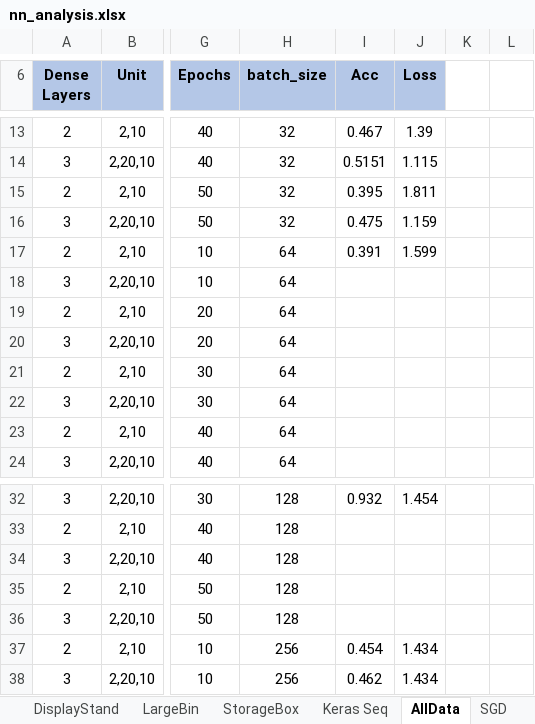
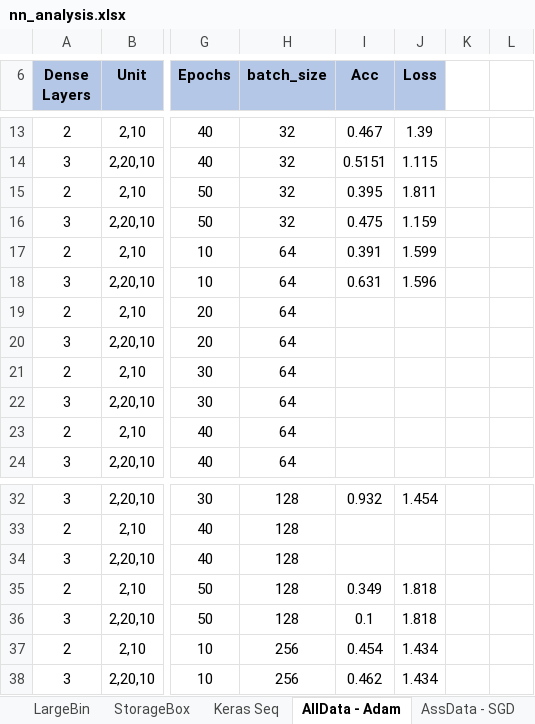
Before and after one commit to ofithcheallaigh/masters_project, an Excel workbook: Python/4. NN/nn_analysis.xlsx, sheet AllData - Adam, drawn as a sheet; only a part is shown, gaps mark what is left out; values as stored, in another font and other column widths than the file's, no borders; the diff names each change by its address in the sheet, - before the commit and + after, or states it on an @@ line.

Commit message:
updating nn results file

```diff
--- a/Python/4. NN/nn_analysis.xlsx (sheet AllData - Adam)
+++ b/Python/4. NN/nn_analysis.xlsx (sheet AllData - Adam)
-sheet tab: AllData
+sheet tab: AllData - Adam
-sheet tab: SGD
+sheet tab: AssData - SGD
-I18 (Acc): (empty)
+I18 (Acc): 0.631
-J18 (Loss): (empty)
+J18 (Loss): 1.596
-I35 (Acc): (empty)
+I35 (Acc): 0.349
-J35:J36 (Loss): (empty)
+J35:J36 (Loss): 1.818
-I36 (Acc): (empty)
+I36 (Acc): 0.1
```
Also changed, not shown: sheet AssData - SGD.
